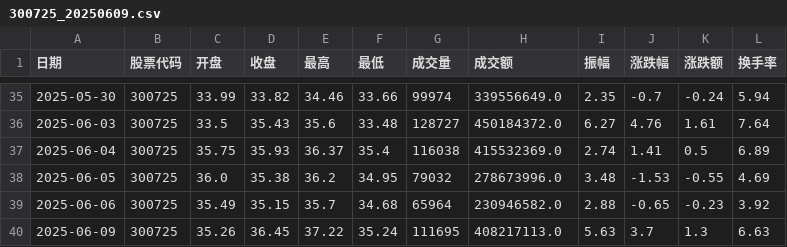
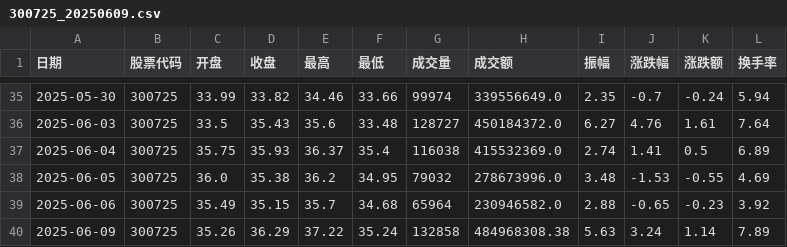
Before and after one commit to Dylanbibob/quant_practice, a CSV file: data/single_stock_data/300725_20250609.csv, drawn as a sheet; only a part is shown, gaps mark what is left out.

```diff
--- a/data/single_stock_data/300725_20250609.csv
+++ b/data/single_stock_data/300725_20250609.csv
@@ -39,2 +39,2 @@
 2025-06-06,300725,35.49,35.15,35.7,34.68,65964,230946582.0,2.88,-0.65,-0.23,3.92
-2025-06-09,300725,35.26,36.45,37.22,35.24,111695,408217113.0,5.63,3.7,1.3,6.63
+2025-06-09,300725,35.26,36.29,37.22,35.24,132858,484968308.38,5.63,3.24,1.14,7.89
```
Also changed, not shown: data/single_stock_data/002645_20250609.csv, data/single_stock_data/300005_20250609.csv, 44 other files.
